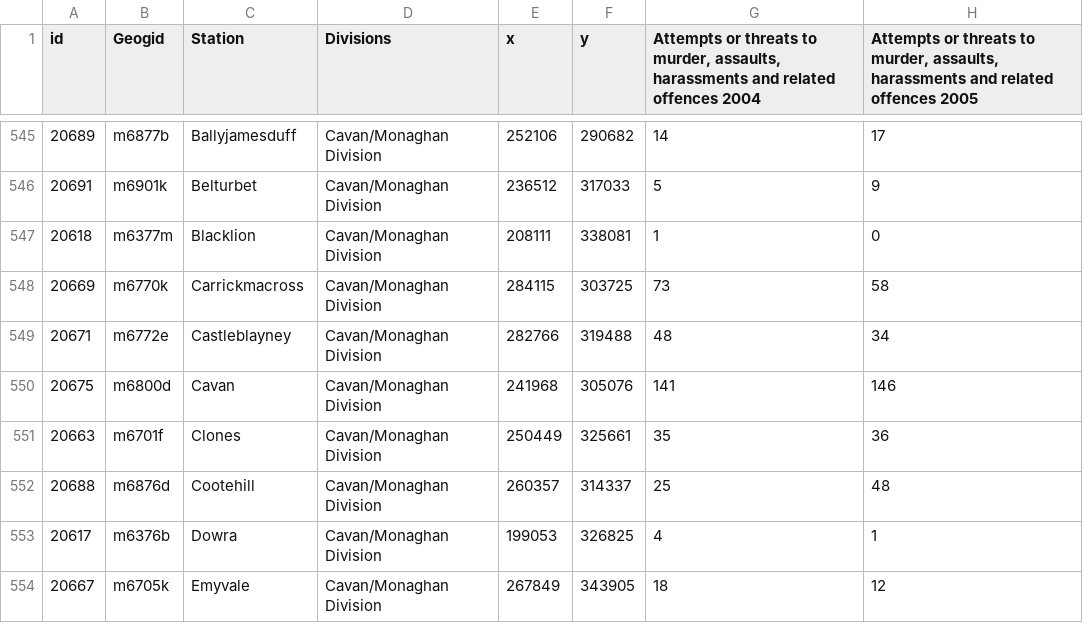
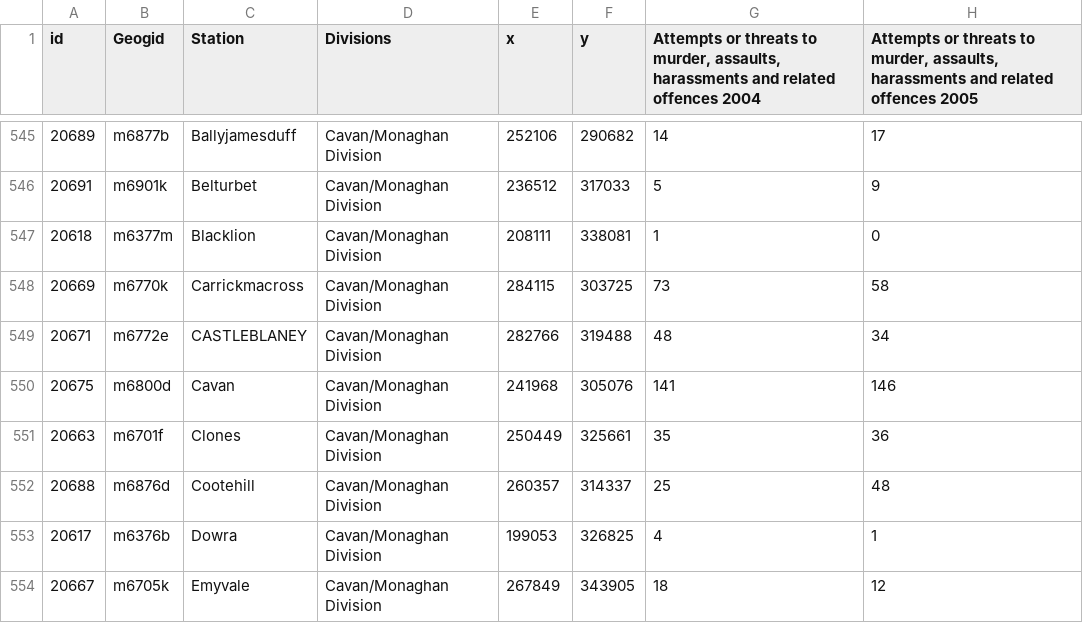
Before and after one commit to ocarrolj/ocarrolj.github.io, a CSV file: TU060_SPEC9995_DATASET_HOSTING/garda_stations.csv, drawn as a sheet; only a part is shown, gaps mark what is left out; the diff names each change by its address in the sheet, - before the commit and + after, or states it on an @@ line.

```diff
--- a/TU060_SPEC9995_DATASET_HOSTING/garda_stations.csv
+++ b/TU060_SPEC9995_DATASET_HOSTING/garda_stations.csv
-C549 (Station): Castleblayney
+C549 (Station): CASTLEBLANEY
```
Also changed, not shown: 2 other files.
